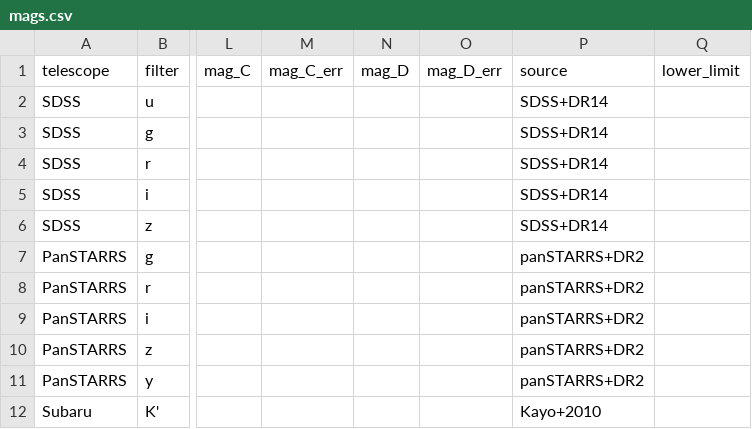
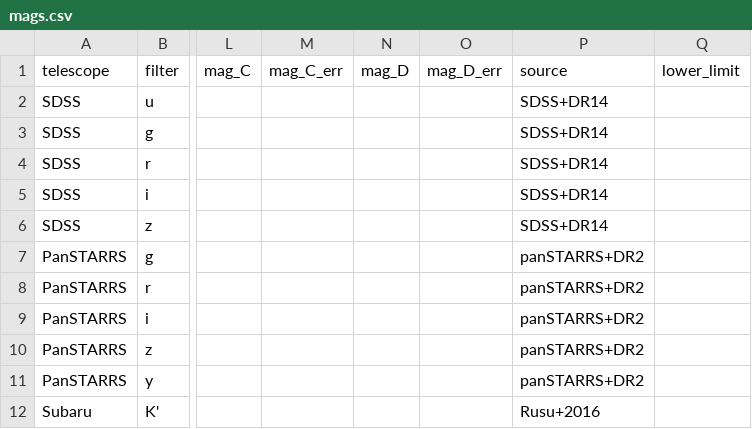
Before and after one commit to ikhebgeenaccount/lensed-qso-brp-2022, a CSV file: data/J1455+1447/mags.csv, drawn as a sheet; only a part is shown, gaps mark what is left out; the diff names each change by its address in the sheet, - before the commit and + after, or states it on an @@ line.

Commit message:
Update mags.csv

```diff
--- a/data/J1455+1447/mags.csv
+++ b/data/J1455+1447/mags.csv
-P12 (source): Kayo+2010
+P12 (source): Rusu+2016
```
